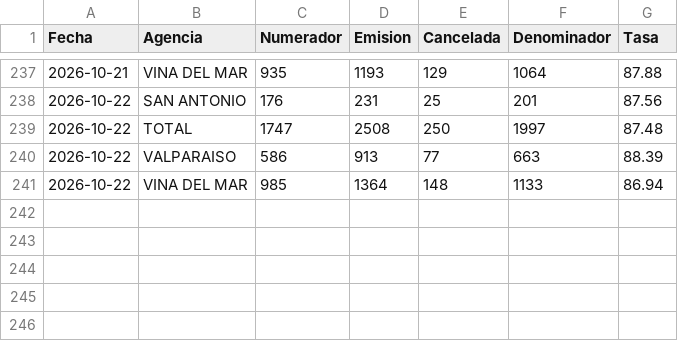
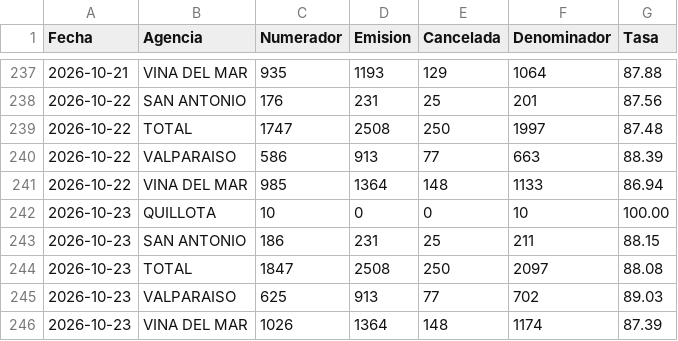
Before and after one commit to portalkpistecnicos/Tasa-Instalacion, a CSV file: data/historico.csv, drawn as a sheet; only a part is shown, gaps mark what is left out; the diff names each change by its address in the sheet, - before the commit and + after, or states it on an @@ line.

Commit message:
Actualiza tasa de instalacion 2026-10-23

```diff
--- a/data/historico.csv
+++ b/data/historico.csv
+row 242: 2026-10-23 | QUILLOTA | 10 | 0 | 0 | 10 | 100.00
+row 243: 2026-10-23 | SAN ANTONIO | 186 | 231 | 25 | 211 | 88.15
+row 244: 2026-10-23 | TOTAL | 1847 | 2508 | 250 | 2097 | 88.08
+row 245: 2026-10-23 | VALPARAISO | 625 | 913 | 77 | 702 | 89.03
+row 246: 2026-10-23 | VINA DEL MAR | 1026 | 1364 | 148 | 1174 | 87.39
```
Also changed, not shown: 1 other file.
